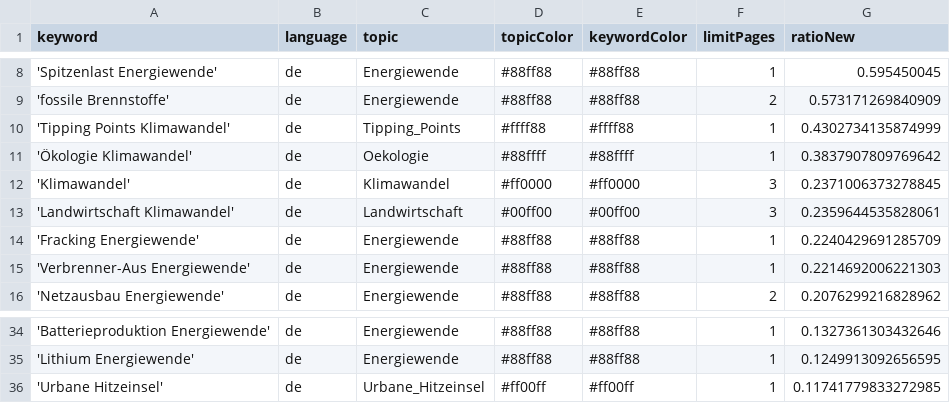
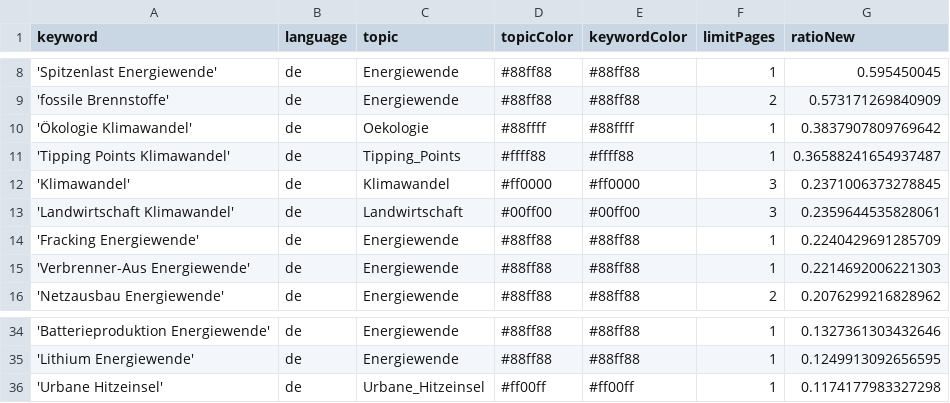
Before and after one commit to daschu83-news/climateIsComing, a CSV file: keywords.csv, drawn as a sheet; only a part is shown, gaps mark what is left out.

Commit message:
Commit from GitHub Actions (harvest:0.0)

```diff
--- a/keywords.csv
+++ b/keywords.csv
@@ -9,4 +9,4 @@ keyword,language,topic,topicColor,keywordColor,limitPages,ratioNew
 'fossile Brennstoffe',de,Energiewende,#88ff88,#88ff88,2,0.573171269840909
-'Tipping Points Klimawandel',de,Tipping_Points,#ffff88,#ffff88,1,0.4302734135874999
 'Ökologie Klimawandel',de,Oekologie,#88ffff,#88ffff,1,0.3837907809769642
+'Tipping Points Klimawandel',de,Tipping_Points,#ffff88,#ffff88,1,0.36588241654937487
 'Klimawandel',de,Klimawandel,#ff0000,#ff0000,3,0.2371006373278845
@@ -35,2 +35,2 @@ keyword,language,topic,topicColor,keywordColor,limitPages,ratioNew
 'Lithium Energiewende',de,Energiewende,#88ff88,#88ff88,1,0.1249913092656595
-'Urbane Hitzeinsel',de,Urbane_Hitzeinsel,#ff00ff,#ff00ff,1,0.11741779833272985
+'Urbane Hitzeinsel',de,Urbane_Hitzeinsel,#ff00ff,#ff00ff,1,0.1174177983327298
```
